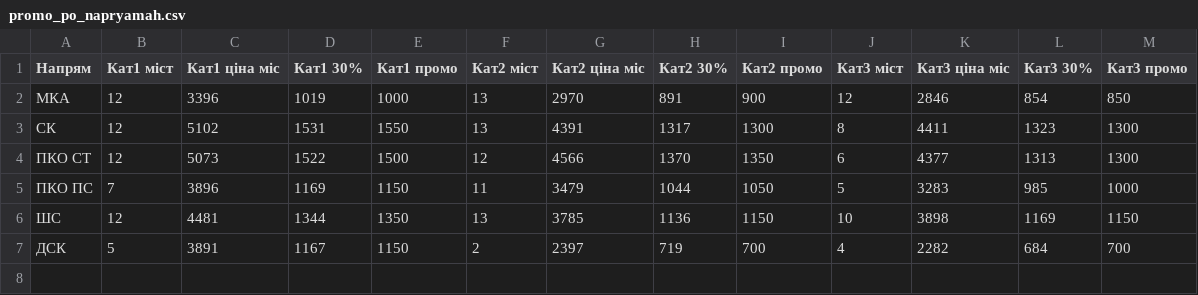
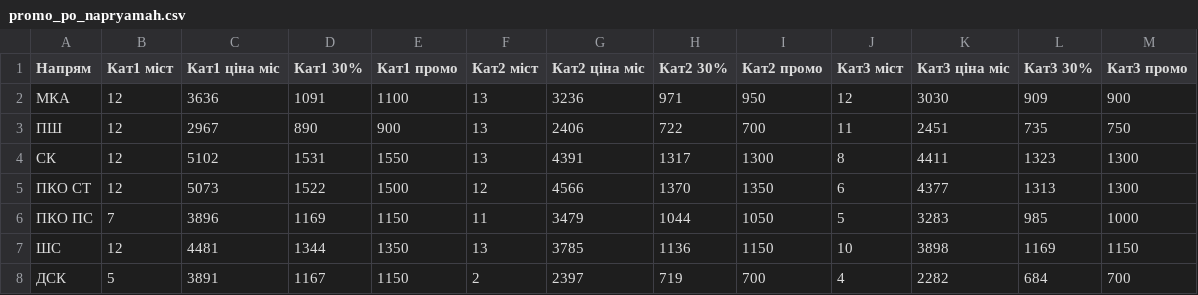
Before and after one commit to myatsenko2907/marina, a CSV file: black_friday_promo/promo_po_napryamah.csv, drawn as a sheet.

```diff
--- a/black_friday_promo/promo_po_napryamah.csv
+++ b/black_friday_promo/promo_po_napryamah.csv
@@ -1,3 +1,4 @@
 Напрям,Кат1 міст,Кат1 ціна міс,Кат1 30%,Кат1 промо,Кат2 міст,Кат2 ціна міс,Кат2 30%,Кат2 промо,Кат3 міст,Кат3 ціна міс,Кат3 30%,Кат3 промо
-МКА,12,3396,1019,1000,13,2970,891,900,12,2846,854,850
+МКА,12,3636,1091,1100,13,3236,971,950,12,3030,909,900
+ПШ,12,2967,890,900,13,2406,722,700,11,2451,735,750
 СК,12,5102,1531,1550,13,4391,1317,1300,8,4411,1323,1300
```
